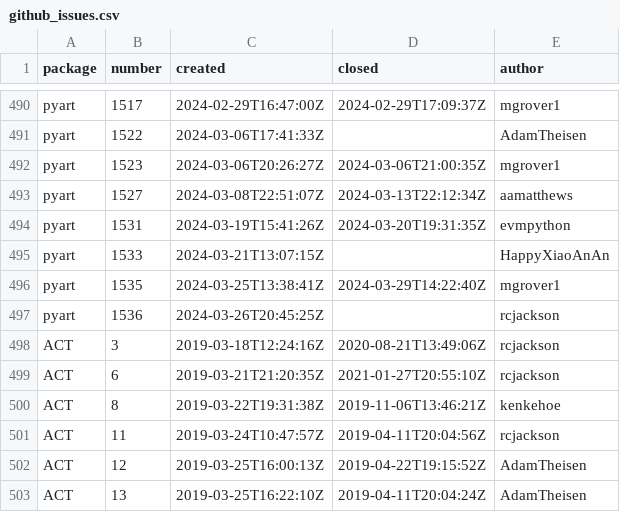
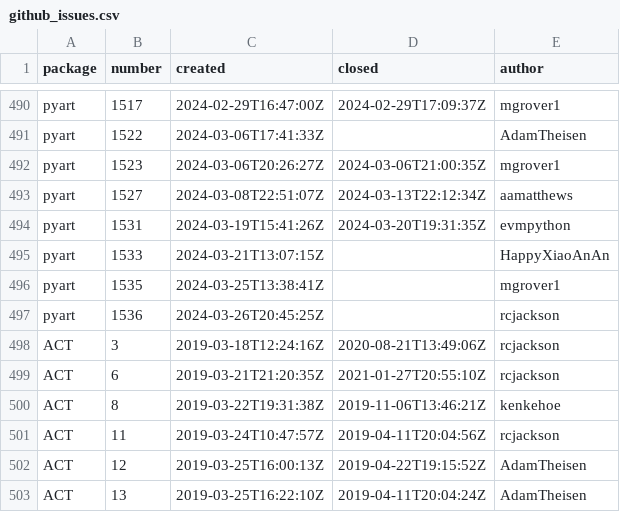
Before and after one commit to mgrover1/test-metrics, a CSV file: data/github_issues.csv, drawn as a sheet; only a part is shown, gaps mark what is left out.

```diff
--- a/data/github_issues.csv
+++ b/data/github_issues.csv
@@ -495,3 +495,3 @@ pyart,1531,2024-03-19T15:41:26Z,2024-03-20T19:31:35Z,evmpython
 pyart,1533,2024-03-21T13:07:15Z,,HappyXiaoAnAn
-pyart,1535,2024-03-25T13:38:41Z,2024-03-29T14:22:40Z,mgrover1
+pyart,1535,2024-03-25T13:38:41Z,,mgrover1
 pyart,1536,2024-03-26T20:45:25Z,,rcjackson
```
Also changed, not shown: data/conda_stats.csv, data/github_commits.csv, 13 other files.
